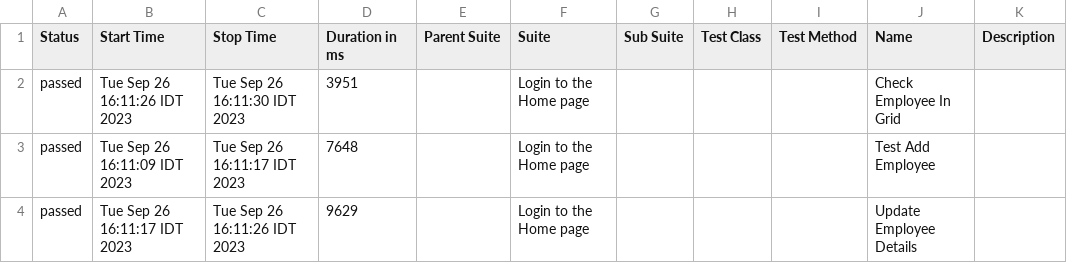
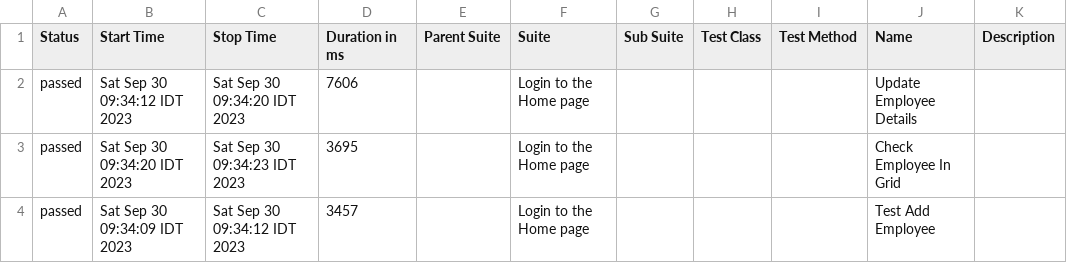
Before and after one commit to ahmad-daghameen/QA-Cypress, a CSV file: allure-report/data/suites.csv, drawn as a sheet.

```diff
--- a/allure-report/data/suites.csv
+++ b/allure-report/data/suites.csv
@@ -1,4 +1,4 @@
 "Status","Start Time","Stop Time","Duration in ms","Parent Suite","Suite","Sub Suite","Test Class","Test Method","Name","Description"
-"passed","Tue Sep 26 16:11:26 IDT 2023","Tue Sep 26 16:11:30 IDT 2023","3951","","Login to the Home page","","","","Check Employee In  Grid",""
-"passed","Tue Sep 26 16:11:09 IDT 2023","Tue Sep 26 16:11:17 IDT 2023","7648","","Login to the Home page","","","","Test Add Employee",""
-"passed","Tue Sep 26 16:11:17 IDT 2023","Tue Sep 26 16:11:26 IDT 2023","9629","","Login to the Home page","","","","Update Employee Details",""
+"passed","Sat Sep 30 09:34:12 IDT 2023","Sat Sep 30 09:34:20 IDT 2023","7606","","Login to the Home page","","","","Update Employee Details",""
+"passed","Sat Sep 30 09:34:20 IDT 2023","Sat Sep 30 09:34:23 IDT 2023","3695","","Login to the Home page","","","","Check Employee In  Grid",""
+"passed","Sat Sep 30 09:34:09 IDT 2023","Sat Sep 30 09:34:12 IDT 2023","3457","","Login to the Home page","","","","Test Add Employee",""
```
Also changed, not shown: 29 other files.
